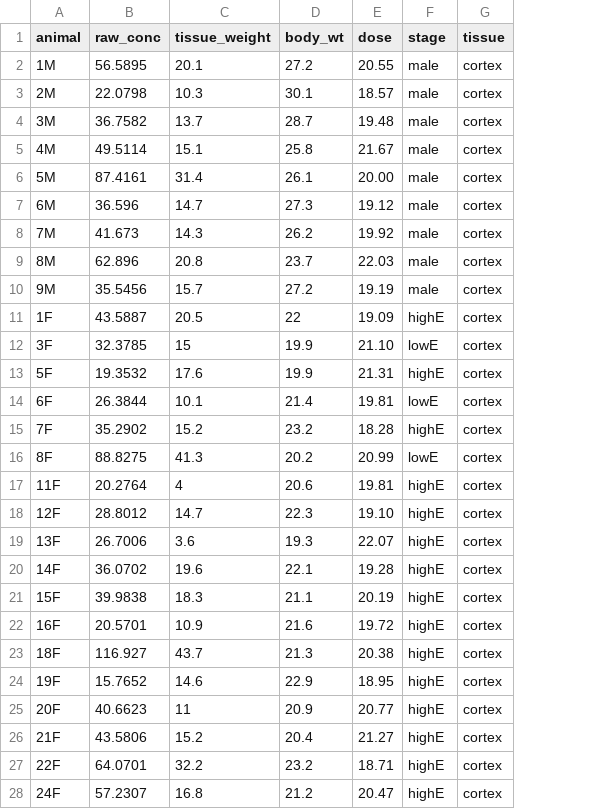
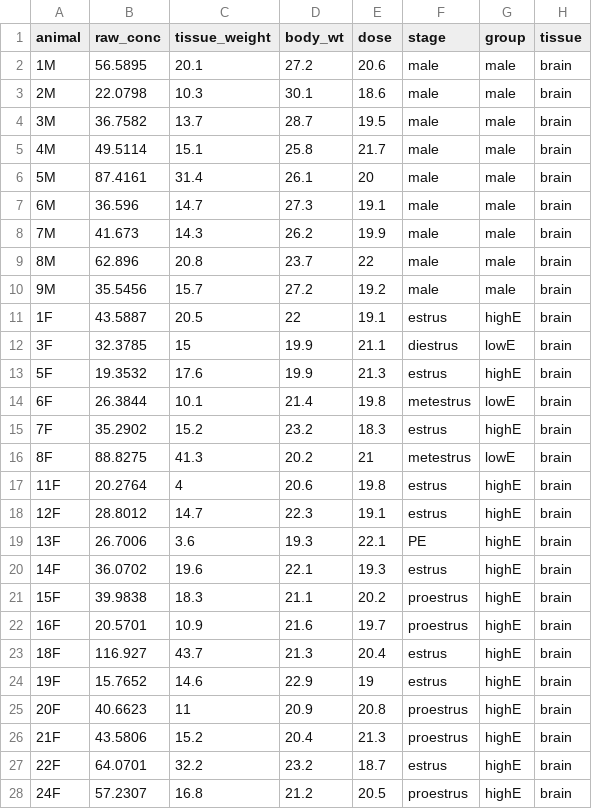
Before and after one commit to thebergular/morphine_sex_differences, a CSV file: morphine_retina_cx_sex_diff.csv, drawn as a sheet; only a part is shown; addresses are those after the commit; the diff covers the shown part only; the diff names each change by its address in the sheet, - before the commit and + after, or states it on an @@ line.

```diff
--- a/morphine_retina_cx_sex_diff.csv
+++ b/morphine_retina_cx_sex_diff.csv
+column F (stage), rows 2-28: male | male | male | male | male | male | male | male | male | estrus | diestrus | estrus | metestrus | estrus | metestrus | estrus | estrus | PE | estrus | proestrus | proestrus | estrus | estrus | proestrus | proestrus | estrus | proestrus
-G1: stage
+G1: group
-E2 (dose): 20.55
+E2 (dose): 20.6
-H2:H28 (tissue): cortex
+H2:H28 (tissue): brain
-E3 (dose): 18.57
+E3 (dose): 18.6
-E4 (dose): 19.48
+E4 (dose): 19.5
-E5 (dose): 21.67
+E5 (dose): 21.7
-E6 (dose): 20.00
+E6 (dose): 20
-E7 (dose): 19.12
+E7 (dose): 19.1
-E8 (dose): 19.92
+E8 (dose): 19.9
-E9 (dose): 22.03
+E9 (dose): 22
-E10 (dose): 19.19
+E10 (dose): 19.2
-E11 (dose): 19.09
+E11 (dose): 19.1
-E12 (dose): 21.10
+E12 (dose): 21.1
-E13 (dose): 21.31
+E13 (dose): 21.3
-E14 (dose): 19.81
+E14 (dose): 19.8
-E15 (dose): 18.28
+E15 (dose): 18.3
-E16 (dose): 20.99
+E16 (dose): 21
-E17 (dose): 19.81
+E17 (dose): 19.8
-E18 (dose): 19.10
+E18 (dose): 19.1
-E19 (dose): 22.07
+E19 (dose): 22.1
-E20 (dose): 19.28
+E20 (dose): 19.3
-E21 (dose): 20.19
+E21 (dose): 20.2
-E22 (dose): 19.72
+E22 (dose): 19.7
-E23 (dose): 20.38
+E23 (dose): 20.4
-E24 (dose): 18.95
+E24 (dose): 19
-E25 (dose): 20.77
+E25 (dose): 20.8
-E26 (dose): 21.27
+E26 (dose): 21.3
-E27 (dose): 18.71
+E27 (dose): 18.7
-E28 (dose): 20.47
+E28 (dose): 20.5
```
Also changed, not shown: 24 edited cells elsewhere in this file, 1 other file.
